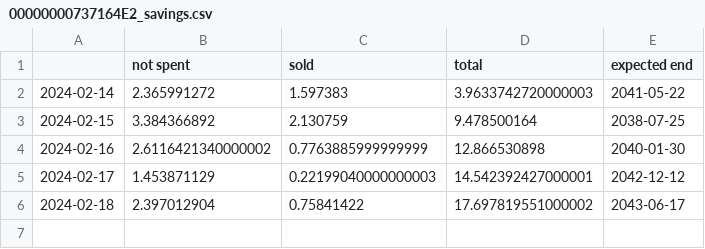
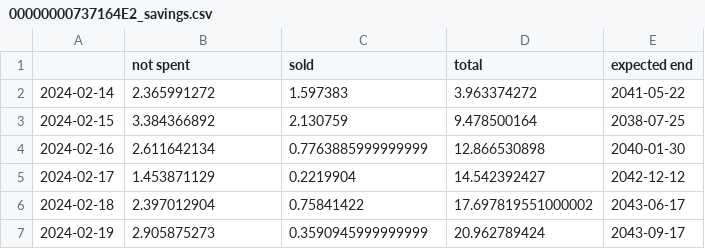
Before and after one commit to basegpu/solar-manager-plus, a CSV file: resources/00000000737164E2_savings.csv, drawn as a sheet.

```diff
--- a/resources/00000000737164E2_savings.csv
+++ b/resources/00000000737164E2_savings.csv
@@ -1,6 +1,7 @@
 ,not spent,sold,total,expected end
-2024-02-14,2.365991272,1.597383,3.9633742720000003,2041-05-22
+2024-02-14,2.365991272,1.597383,3.963374272,2041-05-22
 2024-02-15,3.384366892,2.130759,9.478500164,2038-07-25
-2024-02-16,2.6116421340000002,0.7763885999999999,12.866530898,2040-01-30
-2024-02-17,1.453871129,0.22199040000000003,14.542392427000001,2042-12-12
+2024-02-16,2.611642134,0.7763885999999999,12.866530898,2040-01-30
+2024-02-17,1.453871129,0.2219904,14.542392427,2042-12-12
 2024-02-18,2.397012904,0.75841422,17.697819551000002,2043-06-17
+2024-02-19,2.905875273,0.3590945999999999,20.962789424,2043-09-17
```
Also changed, not shown: resources/00000000737164E2_hourlystats.csv, 2 other files.
